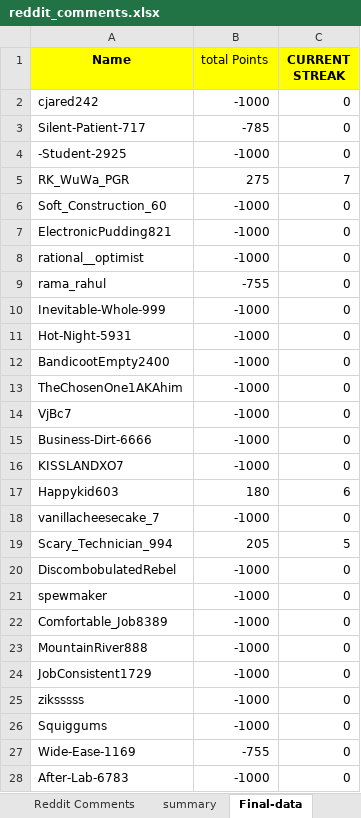
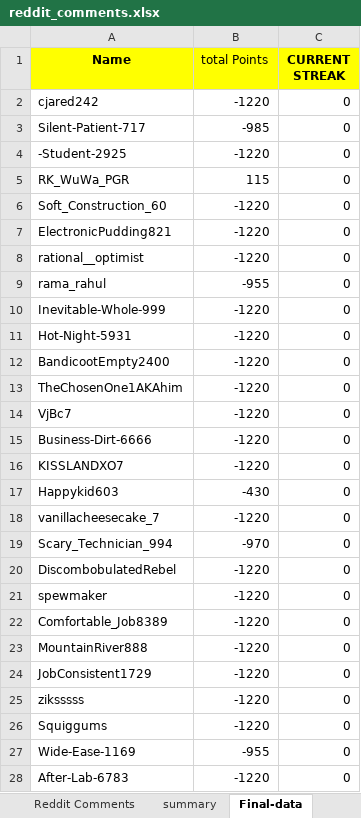
Before and after one commit to AbhigyanSharmaa/User-Leaderboard, an Excel workbook: reddit_comments.xlsx, sheet Final-data, drawn as a sheet; only a part is shown; values as stored, in another font and other column widths than the file's, no borders; the diff covers the shown part only; the diff names each change by its address in the sheet, - before the commit and + after, or states it on an @@ line.

Commit message:
Add day 11 data

```diff
--- a/reddit_comments.xlsx (sheet Final-data)
+++ b/reddit_comments.xlsx (sheet Final-data)
-B2 (total Points): -1000
+B2 (total Points): -1220
-B3 (total Points): -785
+B3 (total Points): -985
-B4 (total Points): -1000
+B4 (total Points): -1220
-B5 (total Points): 275
+B5 (total Points): 115
-C5 (CURRENT STREAK): 7
+C5 (CURRENT STREAK): 0
-B6:B8 (total Points): -1000
+B6:B8 (total Points): -1220
-B9 (total Points): -755
+B9 (total Points): -955
-B10:B16 (total Points): -1000
+B10:B16 (total Points): -1220
-B17 (total Points): 180
+B17 (total Points): -430
-C17 (CURRENT STREAK): 6
+C17 (CURRENT STREAK): 0
-B18 (total Points): -1000
+B18 (total Points): -1220
-B19 (total Points): 205
+B19 (total Points): -970
-C19 (CURRENT STREAK): 5
+C19 (CURRENT STREAK): 0
-B20:B26 (total Points): -1000
+B20:B26 (total Points): -1220
-B27 (total Points): -755
+B27 (total Points): -955
-B28 (total Points): -1000
+B28 (total Points): -1220
```
Also changed, not shown: 818 edited cells elsewhere in this sheet, sheet summary, sheet 2025-07-17, other sheet tabs, 5 other files.
